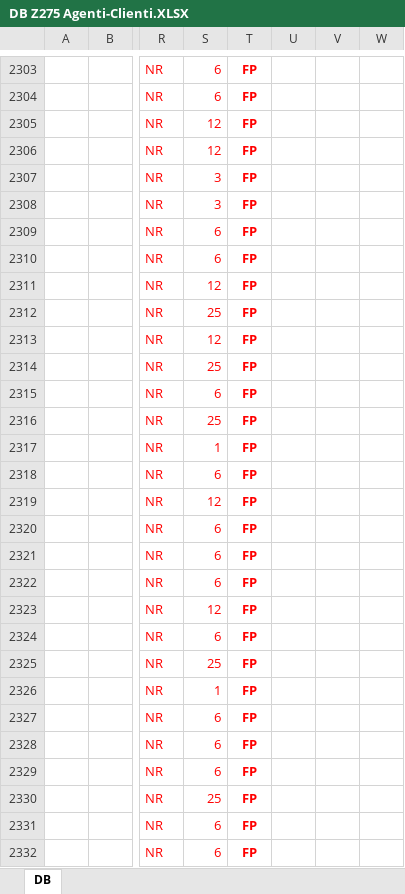
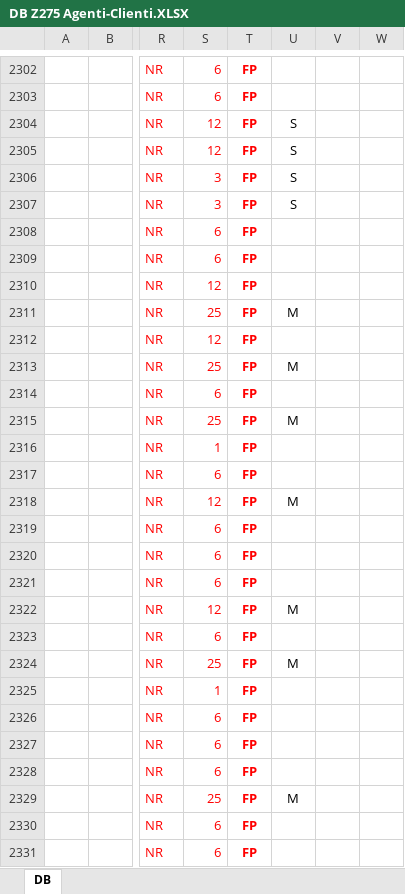
Before and after one commit to PPparre/Z275_App_Ordine, an Excel workbook: DB Z275 Agenti-Clienti.XLSX, sheet DB, drawn as a sheet; only a part is shown, gaps mark what is left out; values as stored, in another font and other column widths than the file's, no borders; addresses are those after the commit; the diff covers the shown part only; the diff names each change by its address in the sheet, - before the commit and + after, or states it on an @@ line.

```diff
--- a/DB Z275 Agenti-Clienti.XLSX (sheet DB)
+++ b/DB Z275 Agenti-Clienti.XLSX (sheet DB)
-U2304:U2307: (empty)
+U2304:U2307: S
-U2311: (empty)
+U2311: M
-U2313: (empty)
+U2313: M
-U2315: (empty)
+U2315: M
-U2318: (empty)
+U2318: M
-U2322: (empty)
+U2322: M
-U2324: (empty)
+U2324: M
-U2329: (empty)
+U2329: M
```
Also changed, not shown: 1 added row, 1 removed row and 45 edited cells elsewhere in this sheet, 3 other files.
